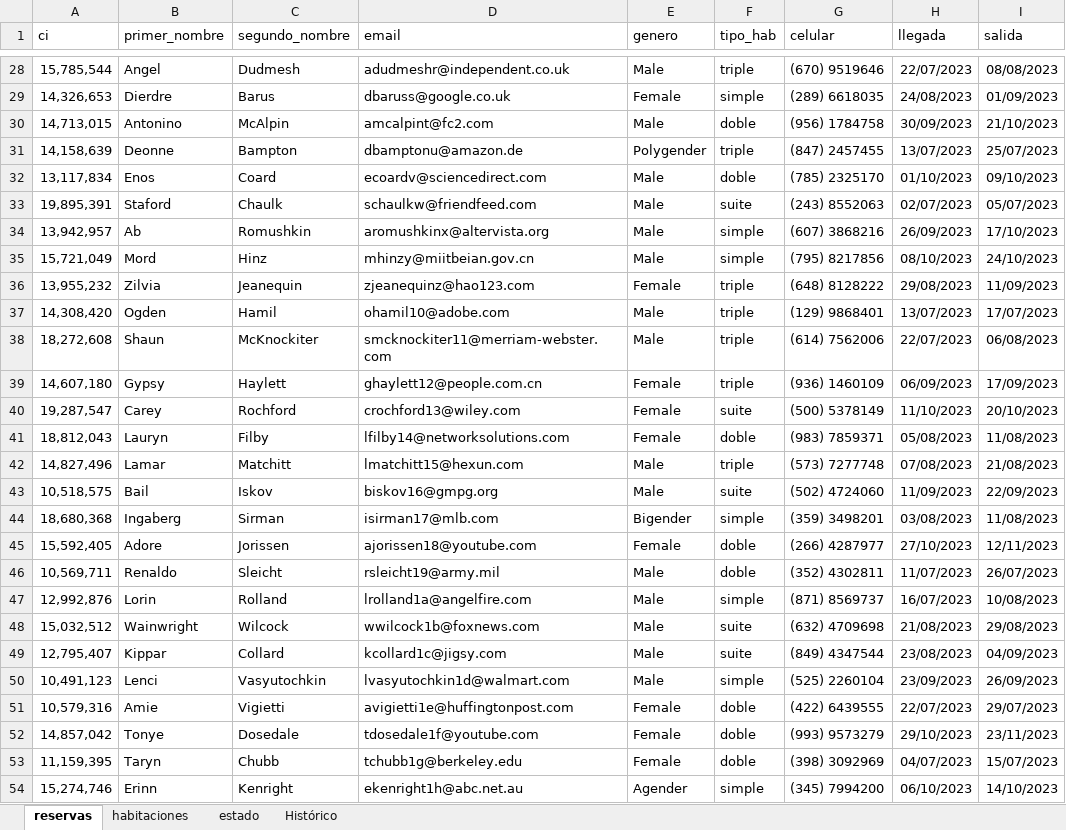
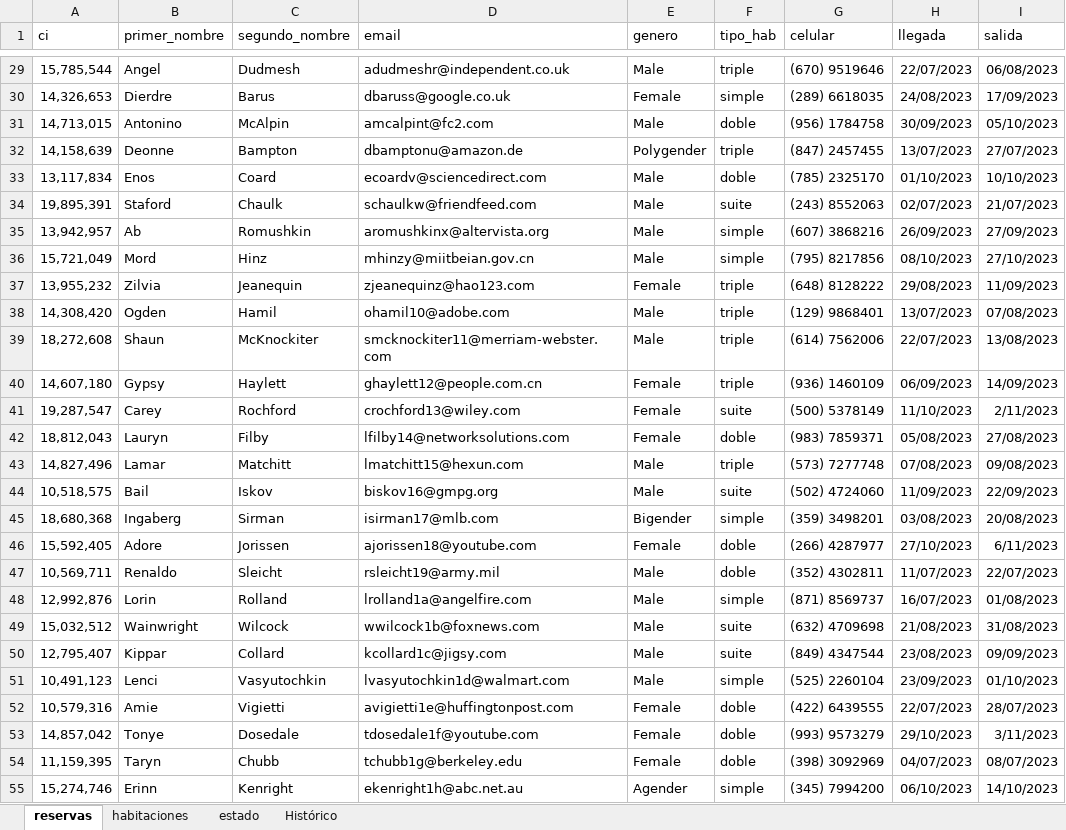
Before and after one commit to georginaakel/PROYECTO2, an Excel workbook: BatesHotel/Booking_hotel.xlsx, sheet reservas, drawn as a sheet; only a part is shown, gaps mark what is left out; values as stored, in another font and other column widths than the file's, no borders; charts and pictures not drawn; addresses are those after the commit; the diff covers the shown part only; the diff names each change by its address in the sheet, - before the commit and + after, or states it on an @@ line.

```diff
--- a/BatesHotel/Booking_hotel.xlsx (sheet reservas)
+++ b/BatesHotel/Booking_hotel.xlsx (sheet reservas)
-I29 (salida): 08/08/2023
+I29 (salida): 06/08/2023
-I30 (salida): 01/09/2023
+I30 (salida): 17/09/2023
-I31 (salida): 21/10/2023
+I31 (salida): 05/10/2023
-I32 (salida): 25/07/2023
+I32 (salida): 27/07/2023
-I33 (salida): 09/10/2023
+I33 (salida): 10/10/2023
-I34 (salida): 05/07/2023
+I34 (salida): 21/07/2023
-I35 (salida): 17/10/2023
+I35 (salida): 27/09/2023
-I36 (salida): 24/10/2023
+I36 (salida): 27/10/2023
-I38 (salida): 17/07/2023
+I38 (salida): 07/08/2023
-I39 (salida): 06/08/2023
+I39 (salida): 13/08/2023
-I40 (salida): 17/09/2023
+I40 (salida): 14/09/2023
-I41 (salida): 20/10/2023
+I41 (salida): 2/11/2023
-I42 (salida): 11/08/2023
+I42 (salida): 27/08/2023
-I43 (salida): 21/08/2023
+I43 (salida): 09/08/2023
-I45 (salida): 11/08/2023
+I45 (salida): 20/08/2023
-I46 (salida): 12/11/2023
+I46 (salida): 6/11/2023
-I47 (salida): 26/07/2023
+I47 (salida): 22/07/2023
-I48 (salida): 10/08/2023
+I48 (salida): 01/08/2023
-I49 (salida): 29/08/2023
+I49 (salida): 31/08/2023
-I50 (salida): 04/09/2023
+I50 (salida): 09/09/2023
-I51 (salida): 26/09/2023
+I51 (salida): 01/10/2023
-I52 (salida): 29/07/2023
+I52 (salida): 28/07/2023
-I53 (salida): 23/11/2023
+I53 (salida): 3/11/2023
-I54 (salida): 15/07/2023
+I54 (salida): 08/07/2023
```
Also changed, not shown: 1 added row and 947 edited cells elsewhere in this sheet, formulas that keep their value, charts or pictures, 19 other files.
